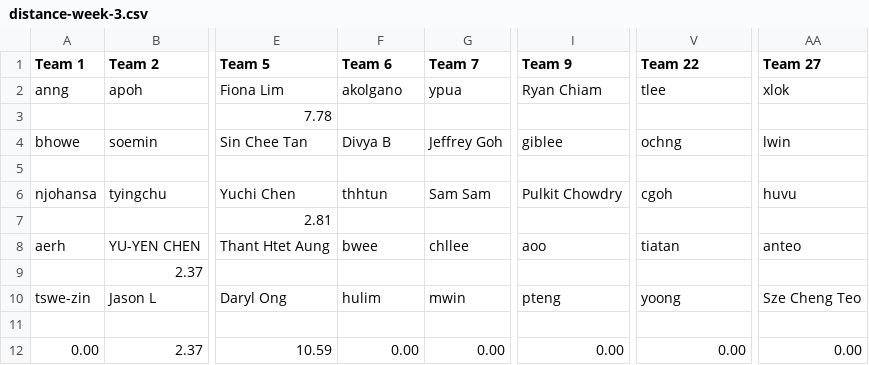
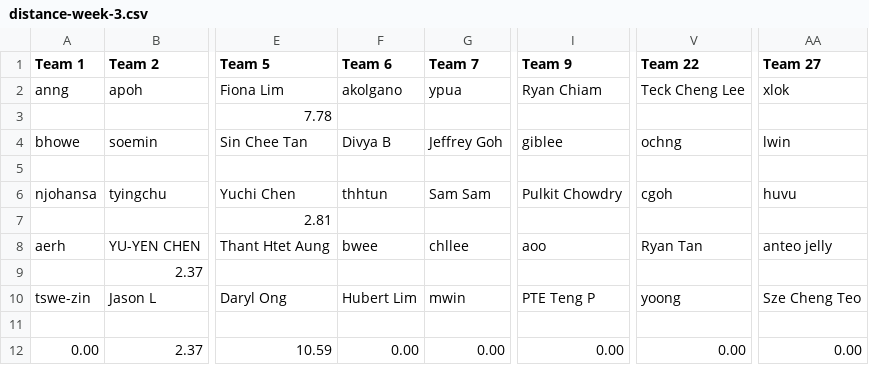
Before and after one commit to gilliorem/fit-commit, a CSV file: data/distance-week-3.csv, drawn as a sheet; only a part is shown, gaps mark what is left out; the diff names each change by its address in the sheet, - before the commit and + after, or states it on an @@ line.

Commit message:
data base updated

```diff
--- a/data/distance-week-3.csv
+++ b/data/distance-week-3.csv
-V2 (Team 22): tlee
+V2 (Team 22): Teck Cheng Lee
-V8 (Team 22): tiatan
+V8 (Team 22): Ryan Tan
-AA8 (Team 27): anteo
+AA8 (Team 27): anteo jelly
-F10 (Team 6): hulim
+F10 (Team 6): Hubert Lim
-I10 (Team 9): pteng
+I10 (Team 9): PTE Teng P
```
Also changed, not shown: data/distances.csv, data/teams.csv.
